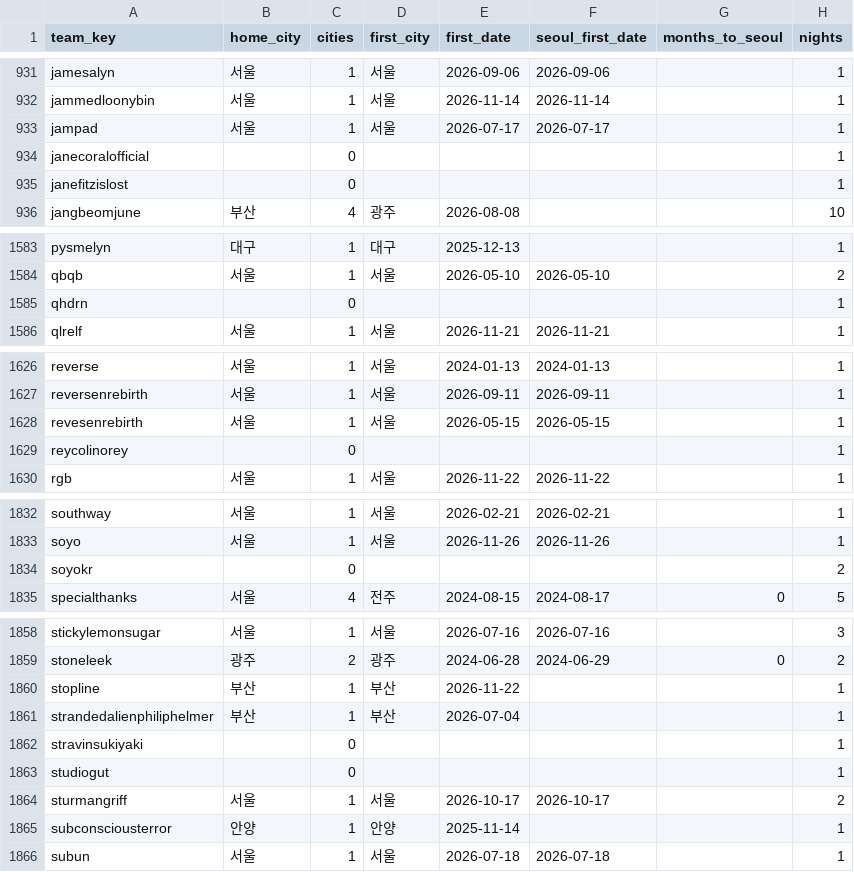
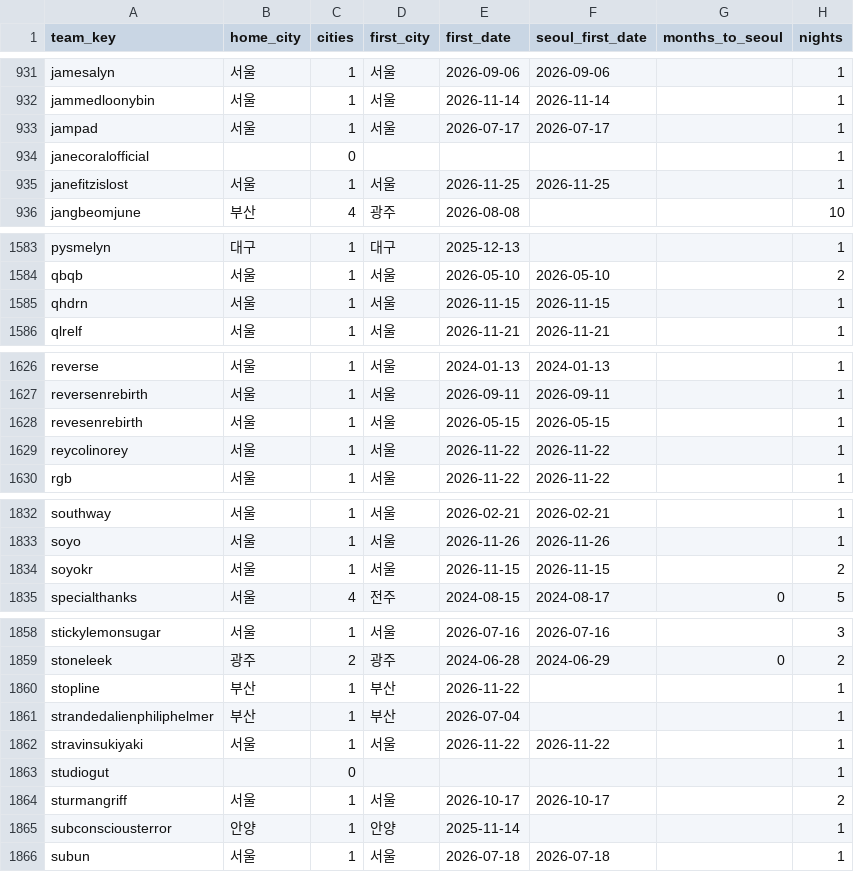
Before and after one commit to leegmyung/crate-digger, a CSV file: docs/lab/data/team_cities.csv, drawn as a sheet; only a part is shown, gaps mark what is left out; the diff covers the shown part only.

```diff
--- a/docs/lab/data/team_cities.csv
+++ b/docs/lab/data/team_cities.csv
@@ -934,3 +934,3 @@ jampad,서울,1,서울,2026-07-17,2026-07-17,,1
 janecoralofficial,,0,,,,,1
-janefitzislost,,0,,,,,1
+janefitzislost,서울,1,서울,2026-11-25,2026-11-25,,1
 jangbeomjune,부산,4,광주,2026-08-08,,,10
@@ -1584,3 +1584,3 @@ pysmelyn,대구,1,대구,2025-12-13,,,1
 qbqb,서울,1,서울,2026-05-10,2026-05-10,,2
-qhdrn,,0,,,,,1
+qhdrn,서울,1,서울,2026-11-15,2026-11-15,,1
 qlrelf,서울,1,서울,2026-11-21,2026-11-21,,1
@@ -1628,3 +1628,3 @@ reversenrebirth,서울,1,서울,2026-09-11,2026-09-11,,1
 revesenrebirth,서울,1,서울,2026-05-15,2026-05-15,,1
-reycolinorey,,0,,,,,1
+reycolinorey,서울,1,서울,2026-11-22,2026-11-22,,1
 rgb,서울,1,서울,2026-11-22,2026-11-22,,1
@@ -1833,3 +1833,3 @@ southway,서울,1,서울,2026-02-21,2026-02-21,,1
 soyo,서울,1,서울,2026-11-26,2026-11-26,,1
-soyokr,,0,,,,,2
+soyokr,서울,1,서울,2026-11-15,2026-11-15,,2
 specialthanks,서울,4,전주,2024-08-15,2024-08-17,0,5
@@ -1861,3 +1861,3 @@ stopline,부산,1,부산,2026-11-22,,,1
 strandedalienphiliphelmer,부산,1,부산,2026-07-04,,,1
-stravinsukiyaki,,0,,,,,1
+stravinsukiyaki,서울,1,서울,2026-11-22,2026-11-22,,1
 studiogut,,0,,,,,1
```
Also changed, not shown: 129 edited cells elsewhere in this file, docs/lab/data/teams.csv, 7 other files.
